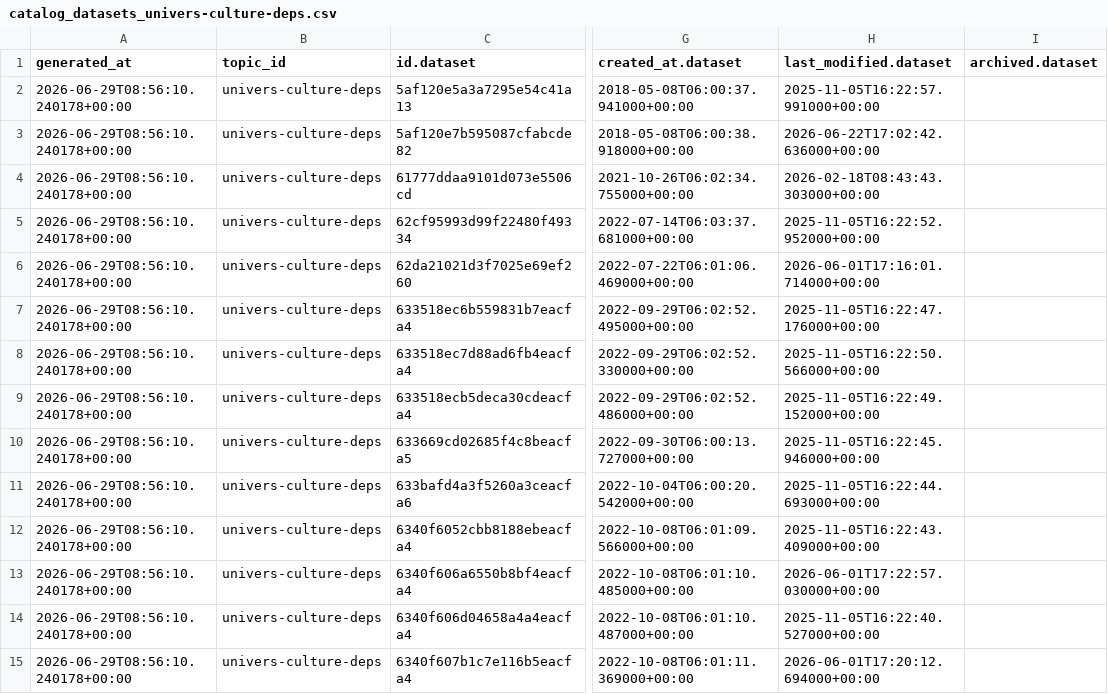
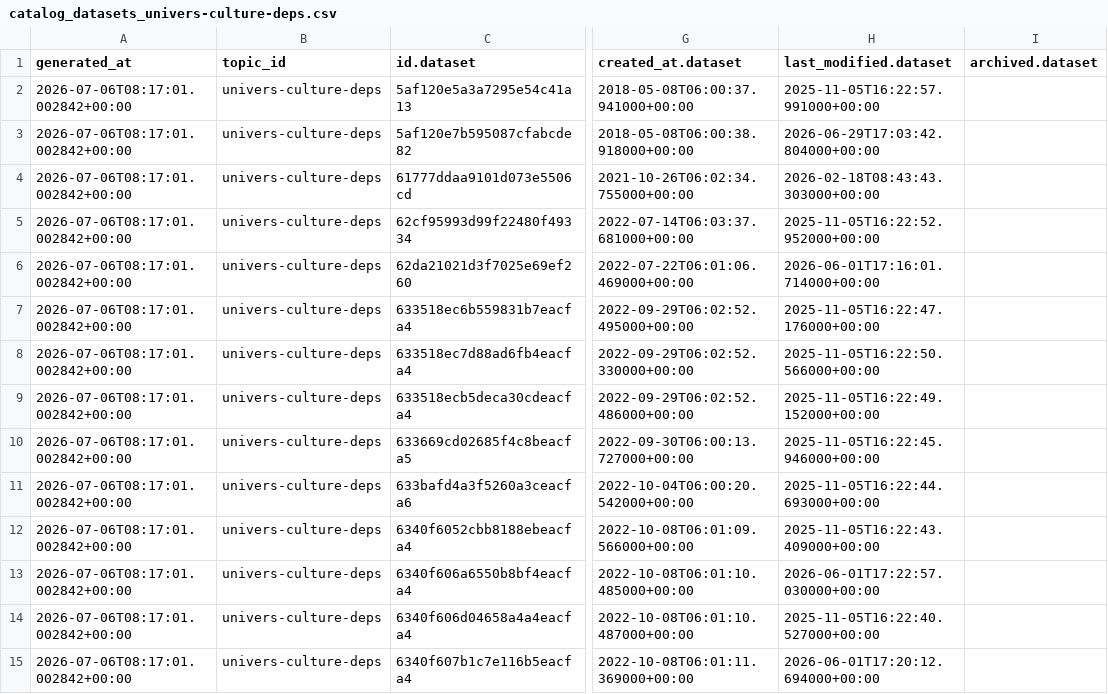
Before and after one commit to culturegouv/donnees-ouvertes, a CSV file: data/catalog_datasets_univers-culture-deps.csv, drawn as a sheet; only a part is shown, gaps mark what is left out; the diff covers the shown part only; the diff names each change by its address in the sheet, - before the commit and + after, or states it on an @@ line.

```diff
--- a/data/catalog_datasets_univers-culture-deps.csv
+++ b/data/catalog_datasets_univers-culture-deps.csv
-A2:A15 (generated_at): 2026-06-29T08:56:10.240178+00:00
+A2:A15 (generated_at): 2026-07-06T08:17:01.002842+00:00
-H3 (last_modified.dataset): 2026-06-22T17:02:42.636000+00:00
+H3 (last_modified.dataset): 2026-06-29T17:03:42.804000+00:00
```
Also changed, not shown: 24 edited cells elsewhere in this file, data/catalog_schema_univers-culture-deps.csv.
